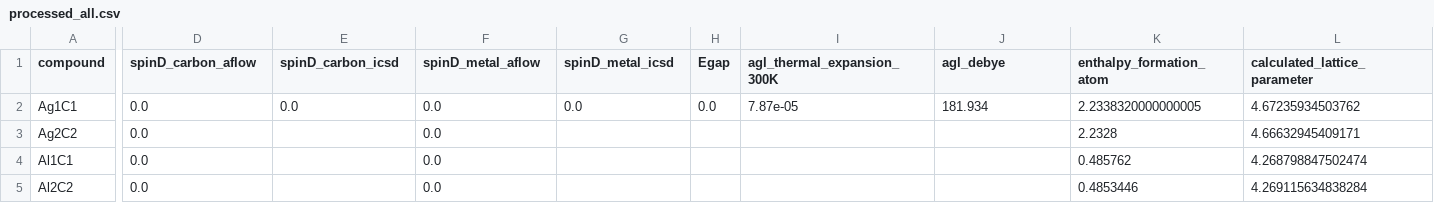
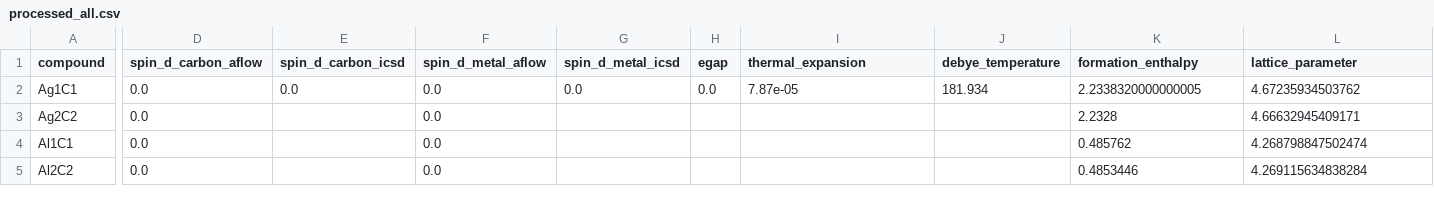
Before and after one commit to SimonSMatei/SMaRT-Pack, a CSV file: DataBases/ProcessedData/Processed/processed_all.csv, drawn as a sheet; only a part is shown, gaps mark what is left out; the diff covers the shown part only; the diff names each change by its address in the sheet, - before the commit and + after, or states it on an @@ line.

Commit message:
Added logic to change names to be uniform across both aflow dataset and element_data dataset and change names to be more uniform and clean

```diff
--- a/DataBases/ProcessedData/Processed/processed_all.csv
+++ b/DataBases/ProcessedData/Processed/processed_all.csv
-D1: spinD_carbon_aflow
+D1: spin_d_carbon_aflow
-E1: spinD_carbon_icsd
+E1: spin_d_carbon_icsd
-F1: spinD_metal_aflow
+F1: spin_d_metal_aflow
-G1: spinD_metal_icsd
+G1: spin_d_metal_icsd
-H1: Egap
+H1: egap
-I1: agl_thermal_expansion_300K
+I1: thermal_expansion
-J1: agl_debye
+J1: debye_temperature
-K1: enthalpy_formation_atom
+K1: formation_enthalpy
-L1: calculated_lattice_parameter
+L1: lattice_parameter
```
Also changed, not shown: 9 edited cells elsewhere in this file, DataBases/ProcessedData/Misc/variances.csv, DataBases/ProcessedData/Pre_Compressed/aflow.csv, 8 other files.
